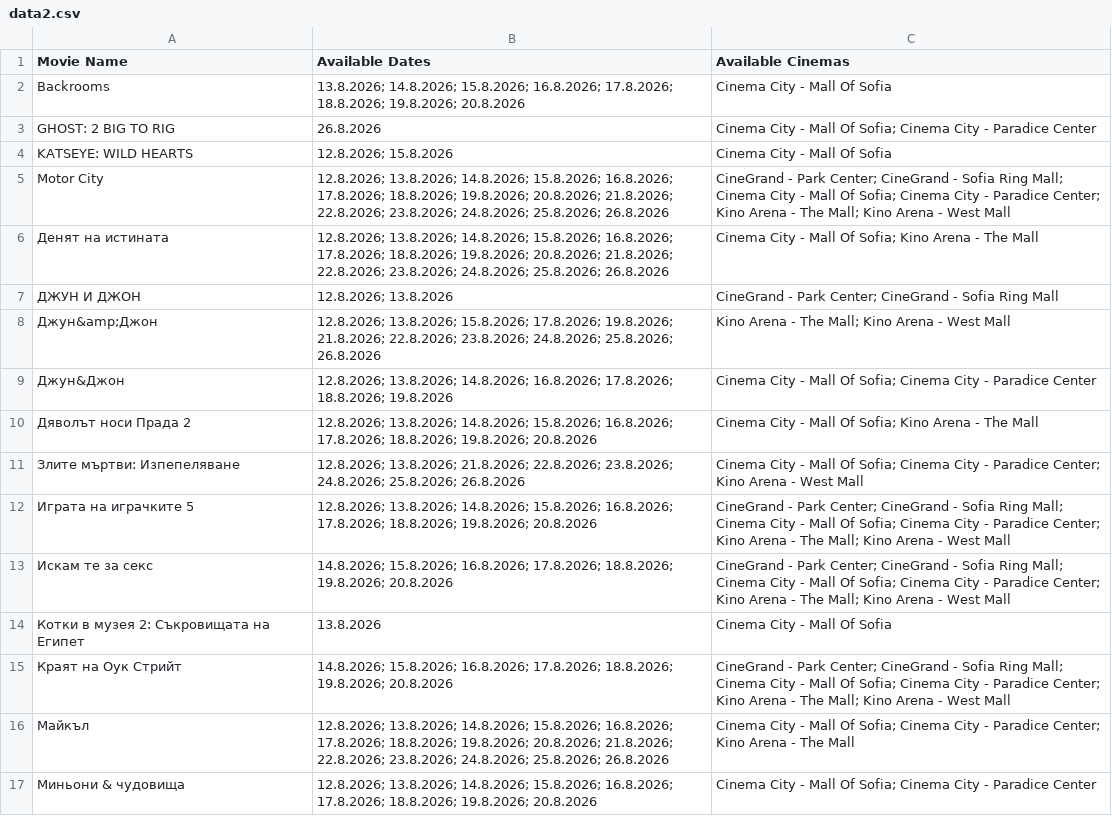
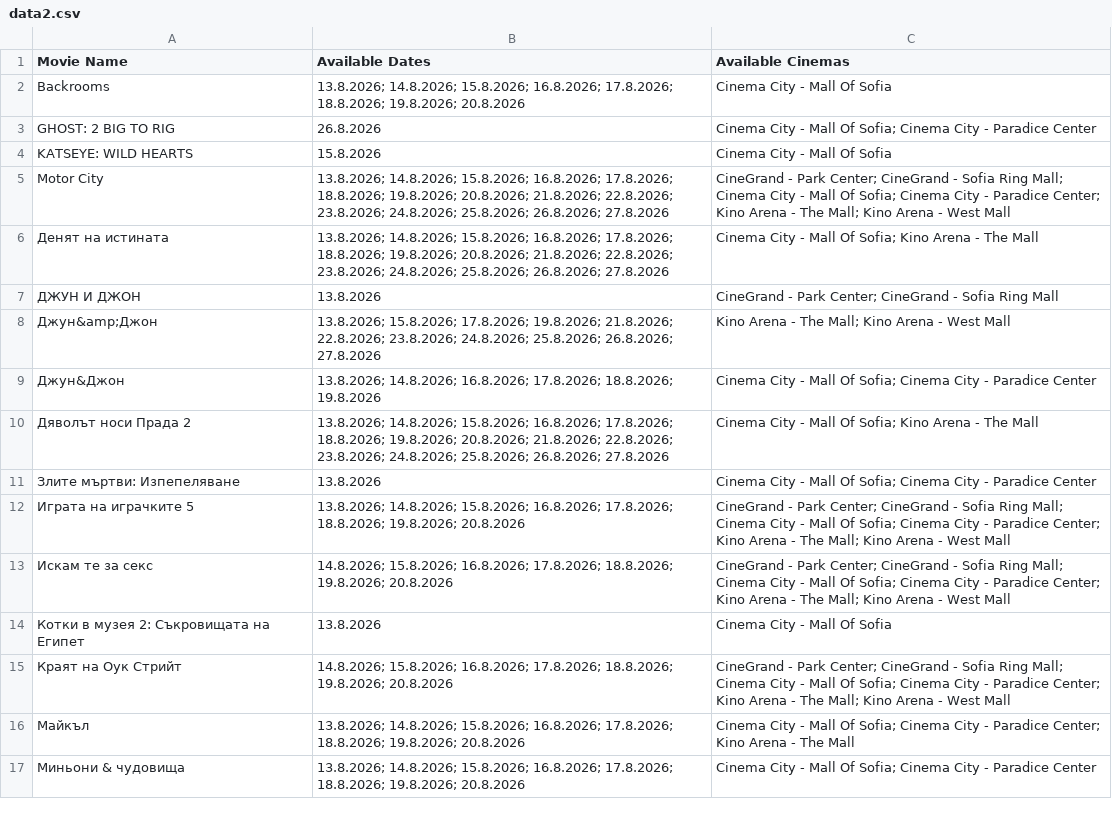
Before and after one commit to darakion/CinemaSearch, a CSV file: data2.csv, drawn as a sheet; only a part is shown; the diff covers the shown part only.

```diff
--- a/data2.csv
+++ b/data2.csv
@@ -3,11 +3,11 @@
 "GHOST: 2 BIG TO RIG","26.8.2026","Cinema City - Mall Of Sofia; Cinema City - Paradice Center"
-"KATSEYE: WILD HEARTS","12.8.2026; 15.8.2026","Cinema City - Mall Of Sofia"
-"Motor City","12.8.2026; 13.8.2026; 14.8.2026; 15.8.2026; 16.8.2026; 17.8.2026; 18.8.2026; 19.8.2026; 20.8.2026; 21.8.2026; 22.8.2026; 23.8.2026; 24.8.2026; 25.8.2026; 26.8.2026","CineGrand - Park Center; CineGrand - Sofia Ring Mall; Cinema City - Mall Of Sofia; Cinema City - Paradice Center; Kino Arena - The Mall; Kino Arena - West Mall"
-"Денят на истината","12.8.2026; 13.8.2026; 14.8.2026; 15.8.2026; 16.8.2026; 17.8.2026; 18.8.2026; 19.8.2026; 20.8.2026; 21.8.2026; 22.8.2026; 23.8.2026; 24.8.2026; 25.8.2026; 26.8.2026","Cinema City - Mall Of Sofia; Kino Arena - The Mall"
-"ДЖУН И ДЖОН","12.8.2026; 13.8.2026","CineGrand - Park Center; CineGrand - Sofia Ring Mall"
-"Джун&amp;Джон","12.8.2026; 13.8.2026; 15.8.2026; 17.8.2026; 19.8.2026; 21.8.2026; 22.8.2026; 23.8.2026; 24.8.2026; 25.8.2026; 26.8.2026","Kino Arena - The Mall; Kino Arena - West Mall"
-"Джун&Джон","12.8.2026; 13.8.2026; 14.8.2026; 16.8.2026; 17.8.2026; 18.8.2026; 19.8.2026","Cinema City - Mall Of Sofia; Cinema City - Paradice Center"
-"Дяволът носи Прада 2","12.8.2026; 13.8.2026; 14.8.2026; 15.8.2026; 16.8.2026; 17.8.2026; 18.8.2026; 19.8.2026; 20.8.2026","Cinema City - Mall Of Sofia; Kino Arena - The Mall"
-"Злите мъртви: Изпепеляване","12.8.2026; 13.8.2026; 21.8.2026; 22.8.2026; 23.8.2026; 24.8.2026; 25.8.2026; 26.8.2026","Cinema City - Mall Of Sofia; Cinema City - Paradice Center; Kino Arena - West Mall"
-"Играта на играчките 5","12.8.2026; 13.8.2026; 14.8.2026; 15.8.2026; 16.8.2026; 17.8.2026; 18.8.2026; 19.8.2026; 20.8.2026","CineGrand - Park Center; CineGrand - Sofia Ring Mall; Cinema City - Mall Of Sofia; Cinema City - Paradice Center; Kino Arena - The Mall; Kino Arena - West Mall"
+"KATSEYE: WILD HEARTS","15.8.2026","Cinema City - Mall Of Sofia"
+"Motor City","13.8.2026; 14.8.2026; 15.8.2026; 16.8.2026; 17.8.2026; 18.8.2026; 19.8.2026; 20.8.2026; 21.8.2026; 22.8.2026; 23.8.2026; 24.8.2026; 25.8.2026; 26.8.2026; 27.8.2026","CineGrand - Park Center; CineGrand - Sofia Ring Mall; Cinema City - Mall Of Sofia; Cinema City - Paradice Center; Kino Arena - The Mall; Kino Arena - West Mall"
+"Денят на истината","13.8.2026; 14.8.2026; 15.8.2026; 16.8.2026; 17.8.2026; 18.8.2026; 19.8.2026; 20.8.2026; 21.8.2026; 22.8.2026; 23.8.2026; 24.8.2026; 25.8.2026; 26.8.2026; 27.8.2026","Cinema City - Mall Of Sofia; Kino Arena - The Mall"
+"ДЖУН И ДЖОН","13.8.2026","CineGrand - Park Center; CineGrand - Sofia Ring Mall"
+"Джун&amp;Джон","13.8.2026; 15.8.2026; 17.8.2026; 19.8.2026; 21.8.2026; 22.8.2026; 23.8.2026; 24.8.2026; 25.8.2026; 26.8.2026; 27.8.2026","Kino Arena - The Mall; Kino Arena - West Mall"
+"Джун&Джон","13.8.2026; 14.8.2026; 16.8.2026; 17.8.2026; 18.8.2026; 19.8.2026","Cinema City - Mall Of Sofia; Cinema City - Paradice Center"
+"Дяволът носи Прада 2","13.8.2026; 14.8.2026; 15.8.2026; 16.8.2026; 17.8.2026; 18.8.2026; 19.8.2026; 20.8.2026; 21.8.2026; 22.8.2026; 23.8.2026; 24.8.2026; 25.8.2026; 26.8.2026; 27.8.2026","Cinema City - Mall Of Sofia; Kino Arena - The Mall"
+"Злите мъртви: Изпепеляване","13.8.2026","Cinema City - Mall Of Sofia; Cinema City - Paradice Center"
+"Играта на играчките 5","13.8.2026; 14.8.2026; 15.8.2026; 16.8.2026; 17.8.2026; 18.8.2026; 19.8.2026; 20.8.2026","CineGrand - Park Center; CineGrand - Sofia Ring Mall; Cinema City - Mall Of Sofia; Cinema City - Paradice Center; Kino Arena - The Mall; Kino Arena - West Mall"
 "Искам те за секс","14.8.2026; 15.8.2026; 16.8.2026; 17.8.2026; 18.8.2026; 19.8.2026; 20.8.2026","CineGrand - Park Center; CineGrand - Sofia Ring Mall; Cinema City - Mall Of Sofia; Cinema City - Paradice Center; Kino Arena - The Mall; Kino Arena - West Mall"
@@ -15,3 +15,3 @@
 "Краят на Оук Стрийт","14.8.2026; 15.8.2026; 16.8.2026; 17.8.2026; 18.8.2026; 19.8.2026; 20.8.2026","CineGrand - Park Center; CineGrand - Sofia Ring Mall; Cinema City - Mall Of Sofia; Cinema City - Paradice Center; Kino Arena - The Mall; Kino Arena - West Mall"
-"Майкъл","12.8.2026; 13.8.2026; 14.8.2026; 15.8.2026; 16.8.2026; 17.8.2026; 18.8.2026; 19.8.2026; 20.8.2026; 21.8.2026; 22.8.2026; 23.8.2026; 24.8.2026; 25.8.2026; 26.8.2026","Cinema City - Mall Of Sofia; Cinema City - Paradice Center; Kino Arena - The Mall"
-"Миньони & чудовища","12.8.2026; 13.8.2026; 14.8.2026; 15.8.2026; 16.8.2026; 17.8.2026; 18.8.2026; 19.8.2026; 20.8.2026","Cinema City - Mall Of Sofia; Cinema City - Paradice Center"
+"Майкъл","13.8.2026; 14.8.2026; 15.8.2026; 16.8.2026; 17.8.2026; 18.8.2026; 19.8.2026; 20.8.2026","Cinema City - Mall Of Sofia; Cinema City - Paradice Center; Kino Arena - The Mall"
+"Миньони & чудовища","13.8.2026; 14.8.2026; 15.8.2026; 16.8.2026; 17.8.2026; 18.8.2026; 19.8.2026; 20.8.2026","Cinema City - Mall Of Sofia; Cinema City - Paradice Center"
```
Also changed, not shown: 14 edited cells elsewhere in this file, 1 other file.
